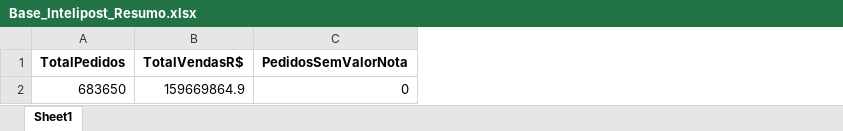
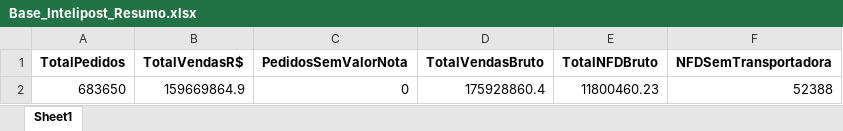
Before and after one commit to Renato-Donadel/monitor-pedidos, an Excel workbook: data/Base_Intelipost_Resumo.xlsx, sheet Sheet1, drawn as a sheet; values as stored, in another font and other column widths than the file's, no borders; the diff names each change by its address in the sheet, - before the commit and + after, or states it on an @@ line.

```diff
--- a/data/Base_Intelipost_Resumo.xlsx (sheet Sheet1)
+++ b/data/Base_Intelipost_Resumo.xlsx (sheet Sheet1)
+column D (TotalVendasBruto), row 2: 175928860.4
+column E (TotalNFDBruto), row 2: 11800460.23
+column F (NFDSemTransportadora), row 2: 52388
```
Also changed, not shown: data/Base_Similaridade_Tarifarios.xlsx, data/Regras_Resultado.xlsx, 2 other files.
